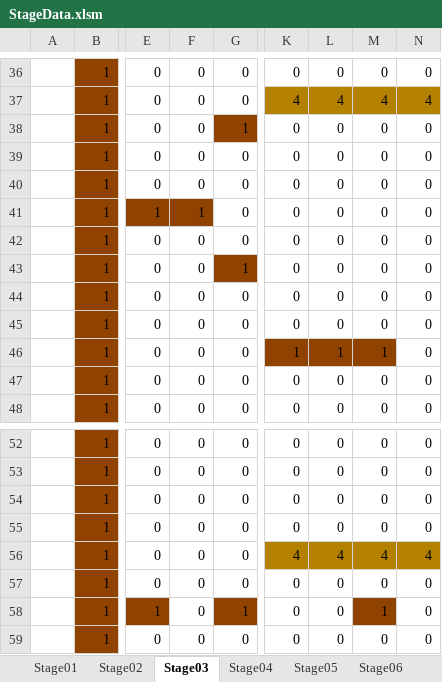
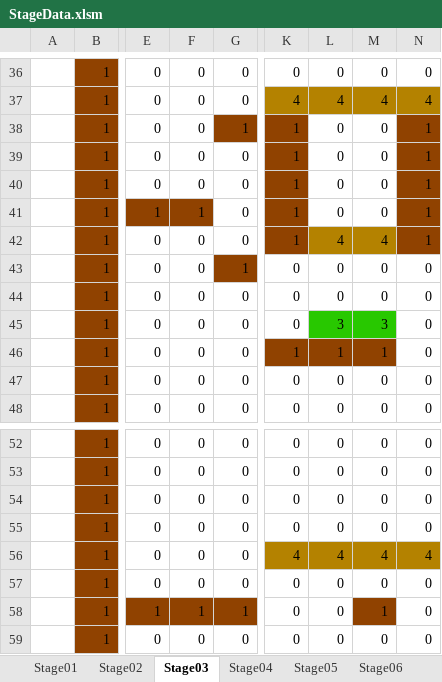
Before and after one commit to Shimasaki-littlebit/November2024, an Excel workbook: November2024/Assets/StreamingAssets/StageData.xlsm, sheet Stage03, drawn as a sheet; only a part is shown, gaps mark what is left out; values as stored, in another font and other column widths than the file's, no borders; charts and pictures not drawn; the diff names each change by its address in the sheet, - before the commit and + after, or states it on an @@ line.

```diff
--- a/November2024/Assets/StreamingAssets/StageData.xlsm (sheet Stage03)
+++ b/November2024/Assets/StreamingAssets/StageData.xlsm (sheet Stage03)
-K38:K42: 0
+K38:K42: 1
-K38:K42 fill: none
+K38:K42 fill: #904200
-N38:N42: 0
+N38:N42: 1
-N38:N42 fill: none
+N38:N42 fill: #904200
-L42: 0
+L42: 4
-L42:M42 fill: none
+L42:M42 fill: #B48200
-M42: 0
+M42: 4
-L45: 0
+L45: 3
-L45:M45 fill: none
+L45:M45 fill: #28C800
-M45: 0
+M45: 3
-F58: 0
+F58: 1
-F58 fill: none
+F58 fill: #904200
```
Also changed, not shown: sheet Stage02, sheet Stage04, sheet Stage06, sheet Stage01, sheet Stage05, other sheet tabs, charts or pictures, 22 other files.
